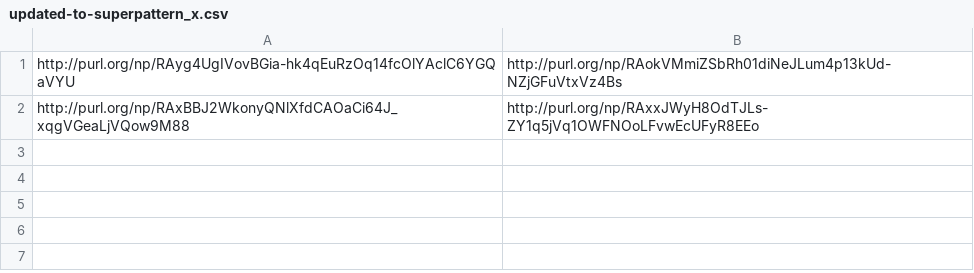
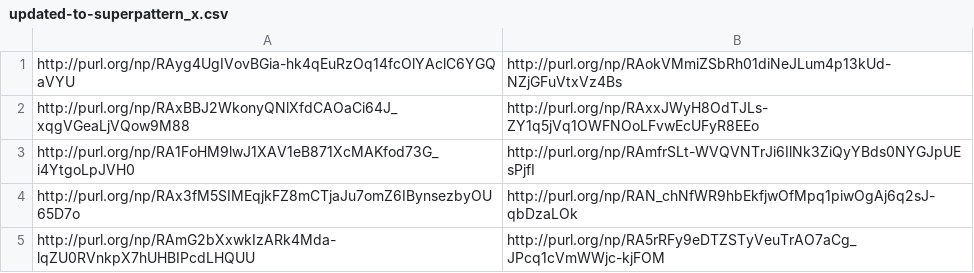
Before and after one commit to LaraHack/fpsi_analytics, a CSV file: sparql-results/updated-to-superpattern_x.csv, drawn as a sheet; the diff names each change by its address in the sheet, - before the commit and + after, or states it on an @@ line.

```diff
--- a/sparql-results/updated-to-superpattern_x.csv
+++ b/sparql-results/updated-to-superpattern_x.csv
+row 3: http://purl.org/np/RA1FoHM9lwJ1XAV1eB871XcMAKfod73G_i4YtgoLpJVH0 | http://purl.org/np/RAmfrSLt-WVQVNTrJi6IlNk3ZiQyYBds0NYGJpUEsPjfI
+row 4: http://purl.org/np/RAx3fM5SIMEqjkFZ8mCTjaJu7omZ6IBynsezbyOU65D7o | http://purl.org/np/RAN_chNfWR9hbEkfjwOfMpq1piwOgAj6q2sJ-qbDzaLOk
+row 5: http://purl.org/np/RAmG2bXxwkIzARk4Mda-lqZU0RVnkpX7hUHBIPcdLHQUU | http://purl.org/np/RA5rRFy9eDTZSTyVeuTrAO7aCg_JPcq1cVmWWjc-kjFOM
```
Also changed, not shown: 7 other files.
